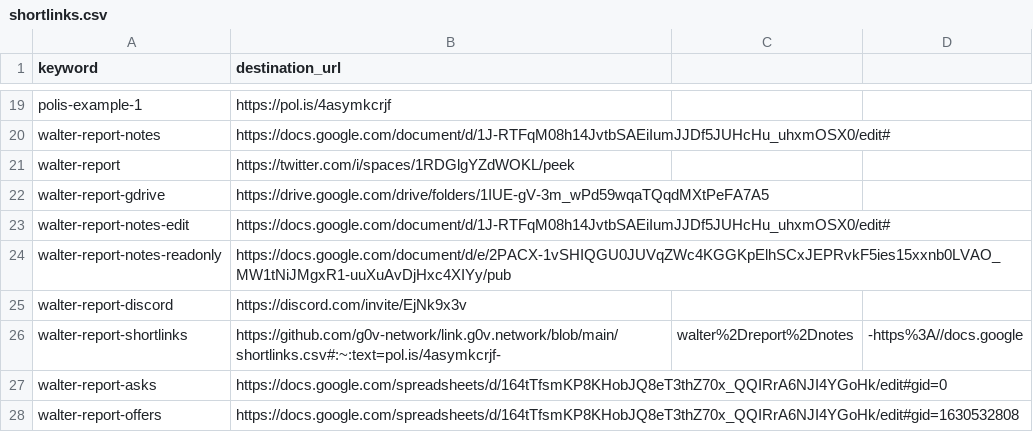
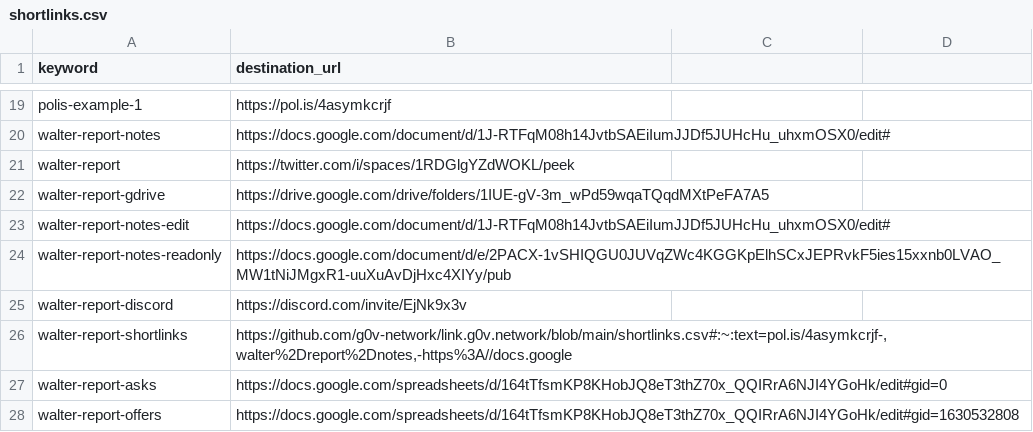
Before and after one commit to g0v-network/link.g0v.network, a CSV file: shortlinks.csv, drawn as a sheet; only a part is shown, gaps mark what is left out.

Commit message:
Update shortlinks.csv

```diff
--- a/shortlinks.csv
+++ b/shortlinks.csv
@@ -25,3 +25,3 @@ walter-report-notes-readonly,https://docs.google.com/document/d/e/2PACX-1vSHIQGU
 walter-report-discord,https://discord.com/invite/EjNk9x3v
-walter-report-shortlinks,https://github.com/g0v-network/link.g0v.network/blob/main/shortlinks.csv#:~:text=pol.is/4asymkcrjf-,walter%2Dreport%2Dnotes,-https%3A//docs.google
+walter-report-shortlinks,"https://github.com/g0v-network/link.g0v.network/blob/main/shortlinks.csv#:~:text=pol.is/4asymkcrjf-,walter%2Dreport%2Dnotes,-https%3A//docs.google"
 walter-report-asks,https://docs.google.com/spreadsheets/d/164tTfsmKP8KHobJQ8eT3thZ70x_QQIRrA6NJI4YGoHk/edit#gid=0
```
